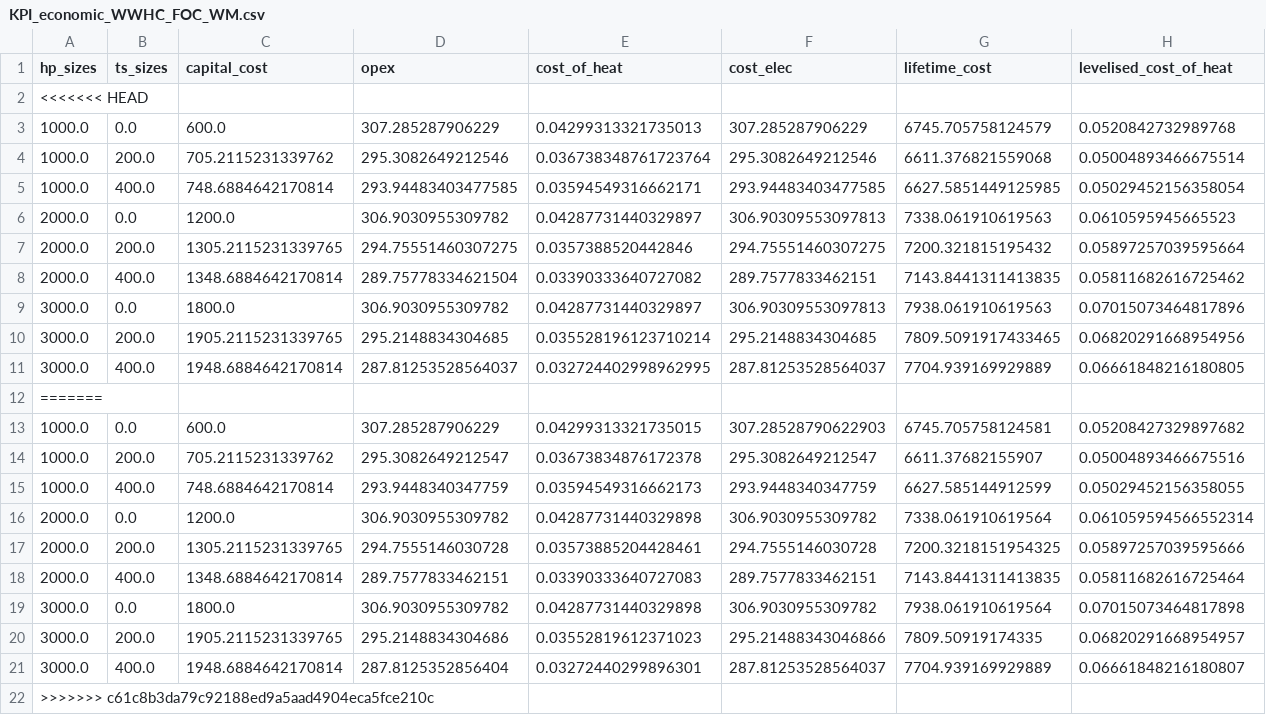
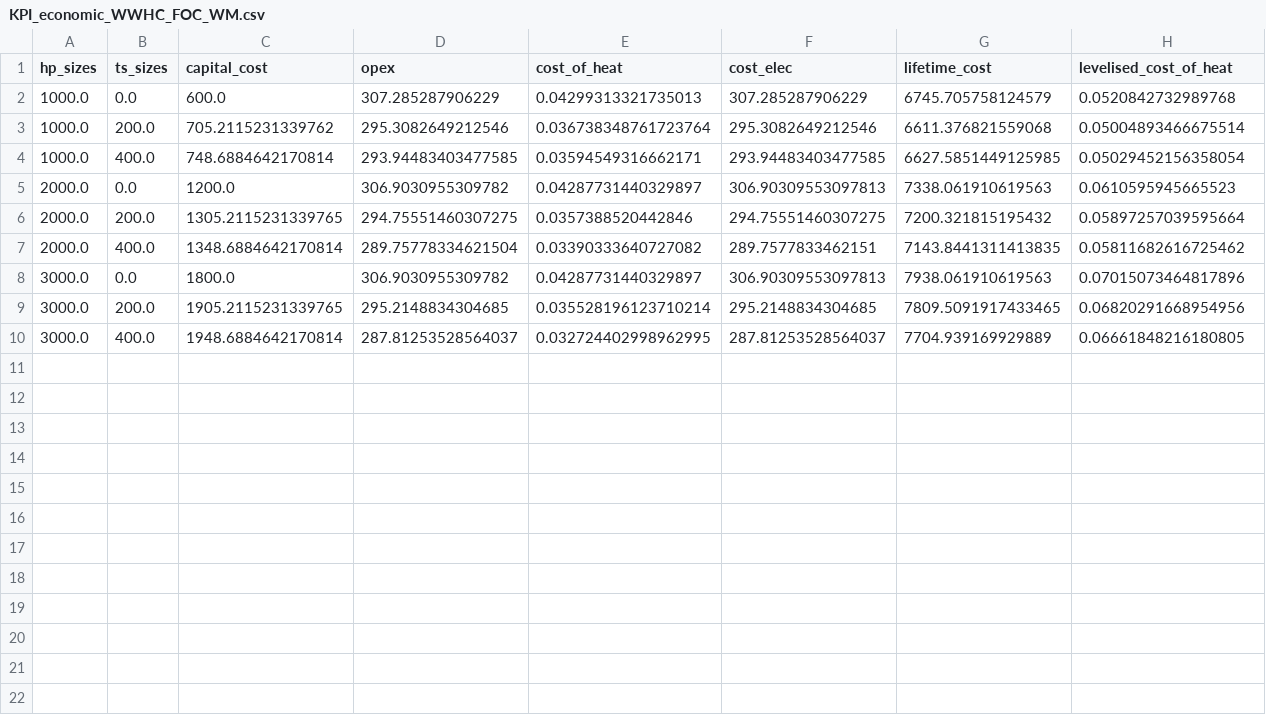
Before and after one commit to andrewlyden/PyLESA, a CSV file: outputs/WWHC_FOC_WM/KPIs/KPI_economic_WWHC_FOC_WM.csv, drawn as a sheet; only a part is shown; rows hold the shown columns only; the diff names each change by its address in the sheet, - before the commit and + after, or states it on an @@ line.

```diff
--- a/outputs/WWHC_FOC_WM/KPIs/KPI_economic_WWHC_FOC_WM.csv
+++ b/outputs/WWHC_FOC_WM/KPIs/KPI_economic_WWHC_FOC_WM.csv
-row 2: <<<<<<< HEAD
-row 12: =======
-row 13: 1000.0 | 0.0 | 600.0 | 307.285287906229 | 0.04299313321735015 | 307.28528790622903 | 6745.705758124581 | 0.05208427329897682
-row 14: 1000.0 | 200.0 | 705.2115231339762 | 295.3082649212547 | 0.03673834876172378 | 295.3082649212547 | 6611.37682155907 | 0.05004893466675516
-row 15: 1000.0 | 400.0 | 748.6884642170814 | 293.9448340347759 | 0.03594549316662173 | 293.9448340347759 | 6627.585144912599 | 0.05029452156358055
-row 16: 2000.0 | 0.0 | 1200.0 | 306.9030955309782 | 0.04287731440329898 | 306.9030955309782 | 7338.061910619564 | 0.061059594566552314
-row 17: 2000.0 | 200.0 | 1305.2115231339765 | 294.7555146030728 | 0.03573885204428461 | 294.7555146030728 | 7200.3218151954325 | 0.05897257039595666
-row 18: 2000.0 | 400.0 | 1348.6884642170814 | 289.7577833462151 | 0.03390333640727083 | 289.7577833462151 | 7143.8441311413835 | 0.05811682616725464
-row 19: 3000.0 | 0.0 | 1800.0 | 306.9030955309782 | 0.04287731440329898 | 306.9030955309782 | 7938.061910619564 | 0.07015073464817898
-row 20: 3000.0 | 200.0 | 1905.2115231339765 | 295.2148834304686 | 0.03552819612371023 | 295.21488343046866 | 7809.50919174335 | 0.06820291668954957
-row 21: 3000.0 | 400.0 | 1948.6884642170814 | 287.8125352856404 | 0.03272440299896301 | 287.81253528564037 | 7704.939169929889 | 0.06661848216180807
-row 22: >>>>>>> c61c8b3da79c92188ed9a5aad4904eca5fce210c
```
Also changed, not shown: outputs/WWHC_FOC_WM/KPIs/KPI_technical_WWHC_FOC_WM.csv, outputs/WWHC_FOC_WM/KPIs/output_WWHC_FOC_WM.csv, 4 other files.
